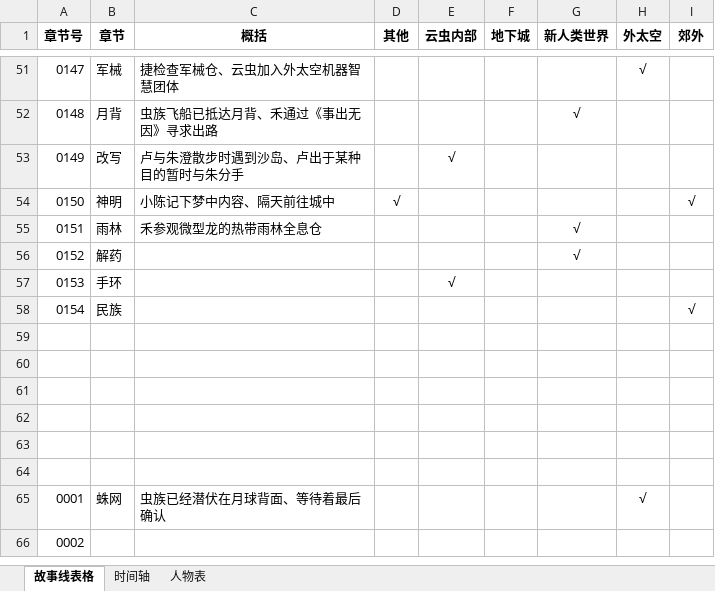
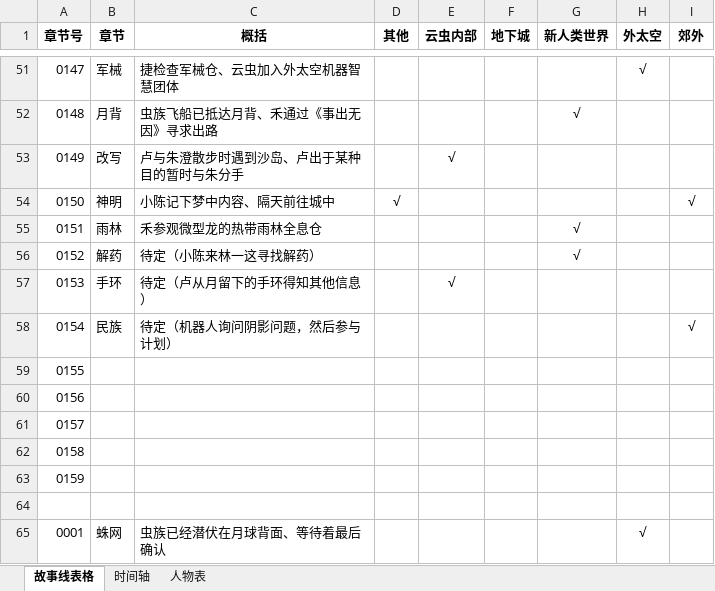
Before and after one commit to CaliFall/Causeless, an Excel workbook: 资料/事出无因-表格.xlsx, sheet 故事线表格, drawn as a sheet; only a part is shown, gaps mark what is left out; the shorter side is filled out with more unchanged rows; values as stored, in another font and other column widths than the file's, no borders; the diff names each change by its address in the sheet, - before the commit and + after, or states it on an @@ line.

```diff
--- a/资料/事出无因-表格.xlsx (sheet 故事线表格)
+++ b/资料/事出无因-表格.xlsx (sheet 故事线表格)
-C56 (概括): (empty)
+C56 (概括): 待定（小陈来林一这寻找解药）
-C57 (概括): (empty)
+C57 (概括): 待定（卢从月留下的手环得知其他信息）
-C58 (概括): (empty)
+C58 (概括): 待定（机器人询问阴影问题，然后参与计划）
-A59 (章节号): (empty)
+A59 (章节号): 0155
-A60 (章节号): (empty)
+A60 (章节号): 0156
-A61 (章节号): (empty)
+A61 (章节号): 0157
-A62 (章节号): (empty)
+A62 (章节号): 0158
-A63 (章节号): (empty)
+A63 (章节号): 0159
```
Also changed, not shown: sheet 人物表, 52 other files.
